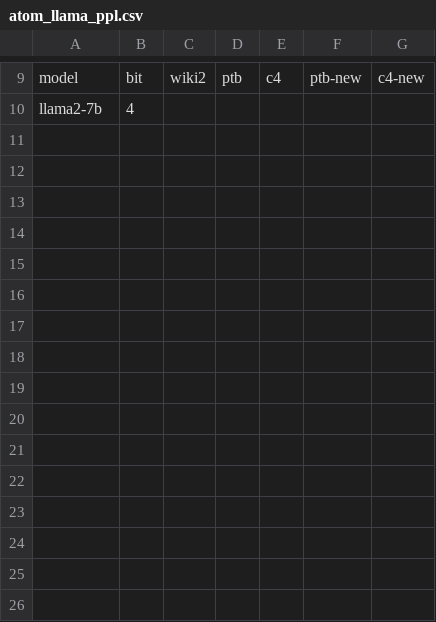
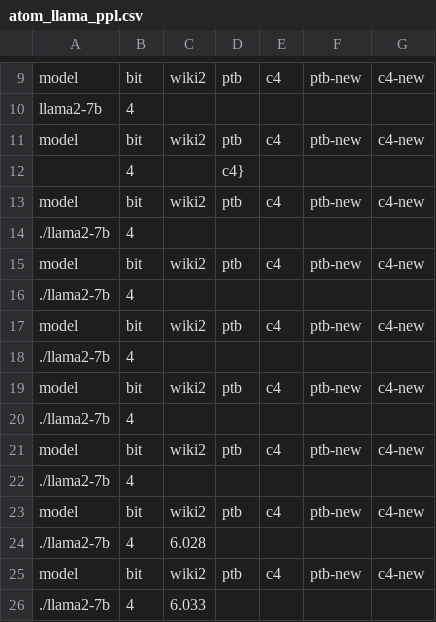
Before and after one commit to jang1664/Atom, a CSV file: atom_llama_ppl.csv, drawn as a sheet; only a part is shown, gaps mark what is left out; the diff names each change by its address in the sheet, - before the commit and + after, or states it on an @@ line.

```diff
--- a/atom_llama_ppl.csv
+++ b/atom_llama_ppl.csv
+row 11: model | bit | wiki2 | ptb | c4 | ptb-new | c4-new
+row 12:  | 4 |  | c4}
+row 13: model | bit | wiki2 | ptb | c4 | ptb-new | c4-new
+row 14: ./llama2-7b | 4
+row 15: model | bit | wiki2 | ptb | c4 | ptb-new | c4-new
+row 16: ./llama2-7b | 4
+row 17: model | bit | wiki2 | ptb | c4 | ptb-new | c4-new
+row 18: ./llama2-7b | 4
+row 19: model | bit | wiki2 | ptb | c4 | ptb-new | c4-new
+row 20: ./llama2-7b | 4
+row 21: model | bit | wiki2 | ptb | c4 | ptb-new | c4-new
+row 22: ./llama2-7b | 4
+row 23: model | bit | wiki2 | ptb | c4 | ptb-new | c4-new
+row 24: ./llama2-7b | 4 | 6.028
+row 25: model | bit | wiki2 | ptb | c4 | ptb-new | c4-new
+row 26: ./llama2-7b | 4 | 6.033
```
Also changed, not shown: 53 other files.
